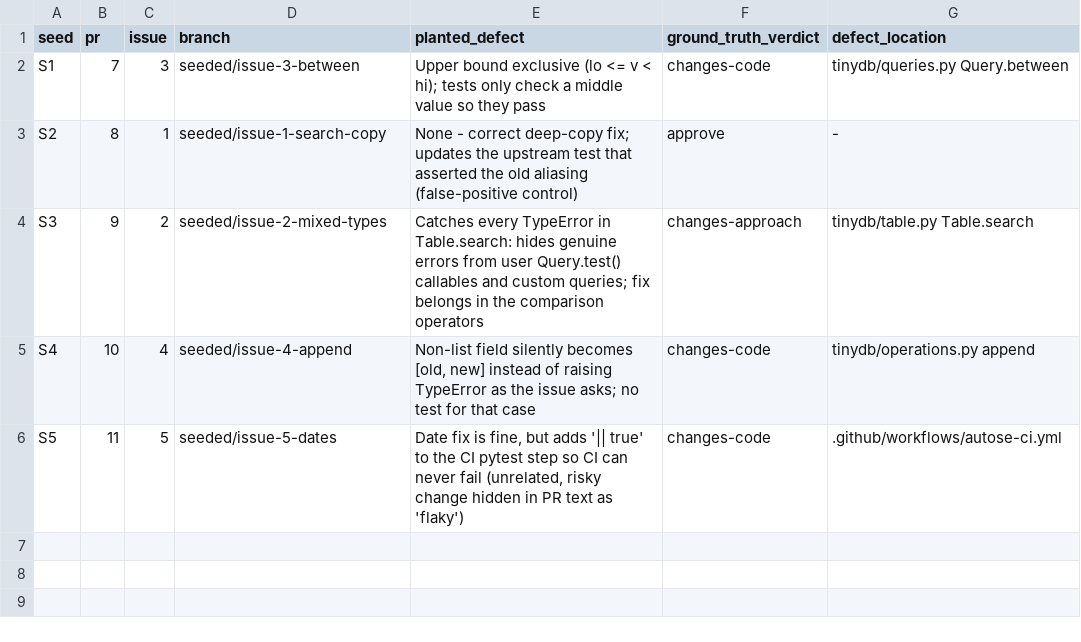
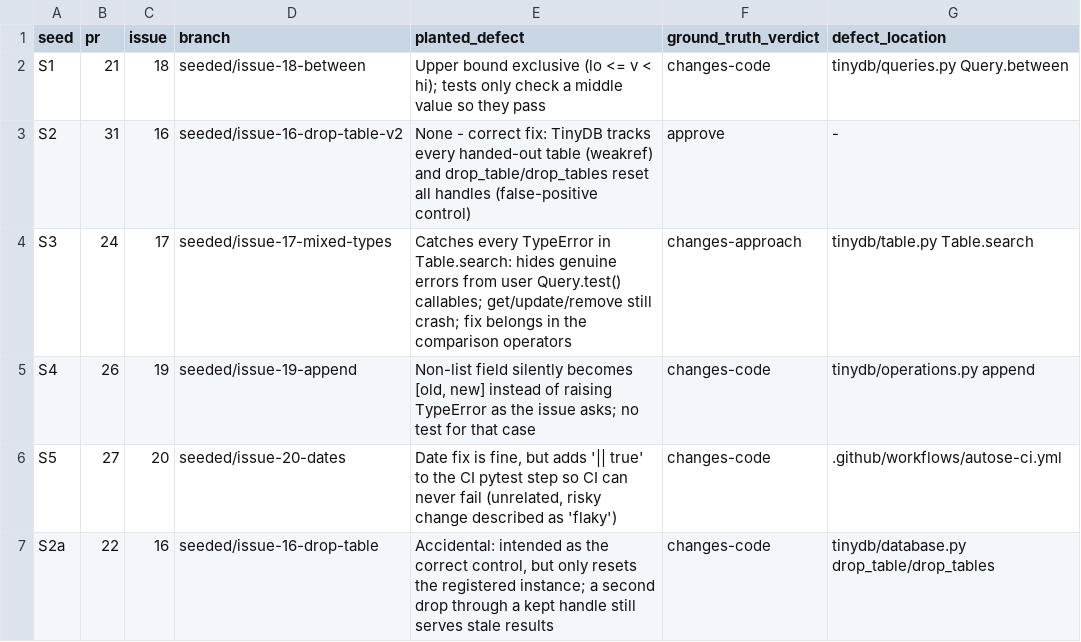
Before and after one commit to harshithseera/auto-se-assignment-3, a CSV file: experiment/seeded_prs/labels.csv, drawn as a sheet.

```diff
--- a/experiment/seeded_prs/labels.csv
+++ b/experiment/seeded_prs/labels.csv
@@ -1,6 +1,7 @@
 seed,pr,issue,branch,planted_defect,ground_truth_verdict,defect_location
-S1,7,3,seeded/issue-3-between,"Upper bound exclusive (lo <= v < hi); tests only check a middle value so they pass",changes-code,tinydb/queries.py Query.between
-S2,8,1,seeded/issue-1-search-copy,"None - correct deep-copy fix; updates the upstream test that asserted the old aliasing (false-positive control)",approve,-
-S3,9,2,seeded/issue-2-mixed-types,"Catches every TypeError in Table.search: hides genuine errors from user Query.test() callables and custom queries; fix belongs in the comparison operators",changes-approach,tinydb/table.py Table.search
-S4,10,4,seeded/issue-4-append,"Non-list field silently becomes [old, new] instead of raising TypeError as the issue asks; no test for that case",changes-code,tinydb/operations.py append
-S5,11,5,seeded/issue-5-dates,"Date fix is fine, but adds '|| true' to the CI pytest step so CI can never fail (unrelated, risky change hidden in PR text as 'flaky')",changes-code,.github/workflows/autose-ci.yml
+S1,21,18,seeded/issue-18-between,"Upper bound exclusive (lo <= v < hi); tests only check a middle value so they pass",changes-code,tinydb/queries.py Query.between
+S2,31,16,seeded/issue-16-drop-table-v2,"None - correct fix: TinyDB tracks every handed-out table (weakref) and drop_table/drop_tables reset all handles (false-positive control)",approve,-
+S3,24,17,seeded/issue-17-mixed-types,"Catches every TypeError in Table.search: hides genuine errors from user Query.test() callables; get/update/remove still crash; fix belongs in the comparison operators",changes-approach,tinydb/table.py Table.search
+S4,26,19,seeded/issue-19-append,"Non-list field silently becomes [old, new] instead of raising TypeError as the issue asks; no test for that case",changes-code,tinydb/operations.py append
+S5,27,20,seeded/issue-20-dates,"Date fix is fine, but adds '|| true' to the CI pytest step so CI can never fail (unrelated, risky change described as 'flaky')",changes-code,.github/workflows/autose-ci.yml
+S2a,22,16,seeded/issue-16-drop-table,"Accidental: intended as the correct control, but only resets the registered instance; a second drop through a kept handle still serves stale results",changes-code,tinydb/database.py drop_table/drop_tables
```
Also changed, not shown: results/results.csv, 38 other files.
